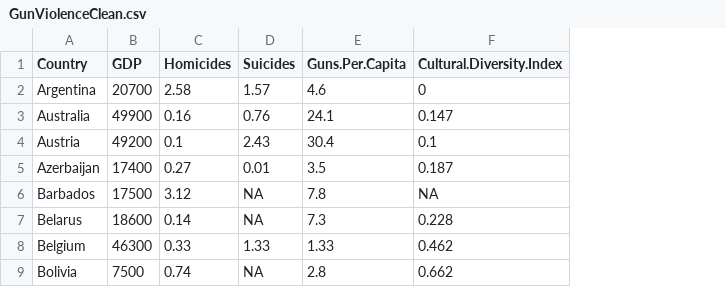
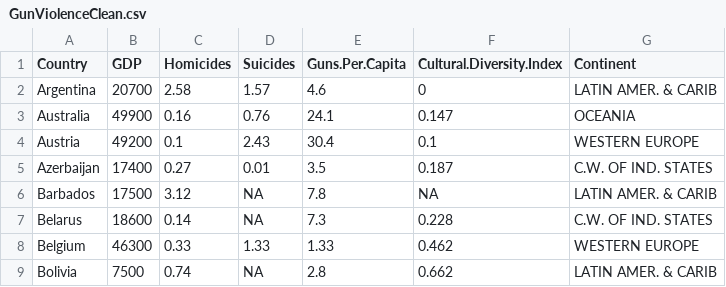
Before and after one commit to kjprice/SMU-Vizualization, a CSV file: midterm/data/GunViolenceClean.csv, drawn as a sheet; only a part is shown; the diff names each change by its address in the sheet, - before the commit and + after, or states it on an @@ line.

```diff
--- a/midterm/data/GunViolenceClean.csv
+++ b/midterm/data/GunViolenceClean.csv
+column G (Continent), rows 2-9: LATIN AMER. & CARIB | OCEANIA | WESTERN EUROPE | C.W. OF IND. STATES | LATIN AMER. & CARIB | C.W. OF IND. STATES | WESTERN EUROPE | LATIN AMER. & CARIB
```
Also changed, not shown: 19 other files.
